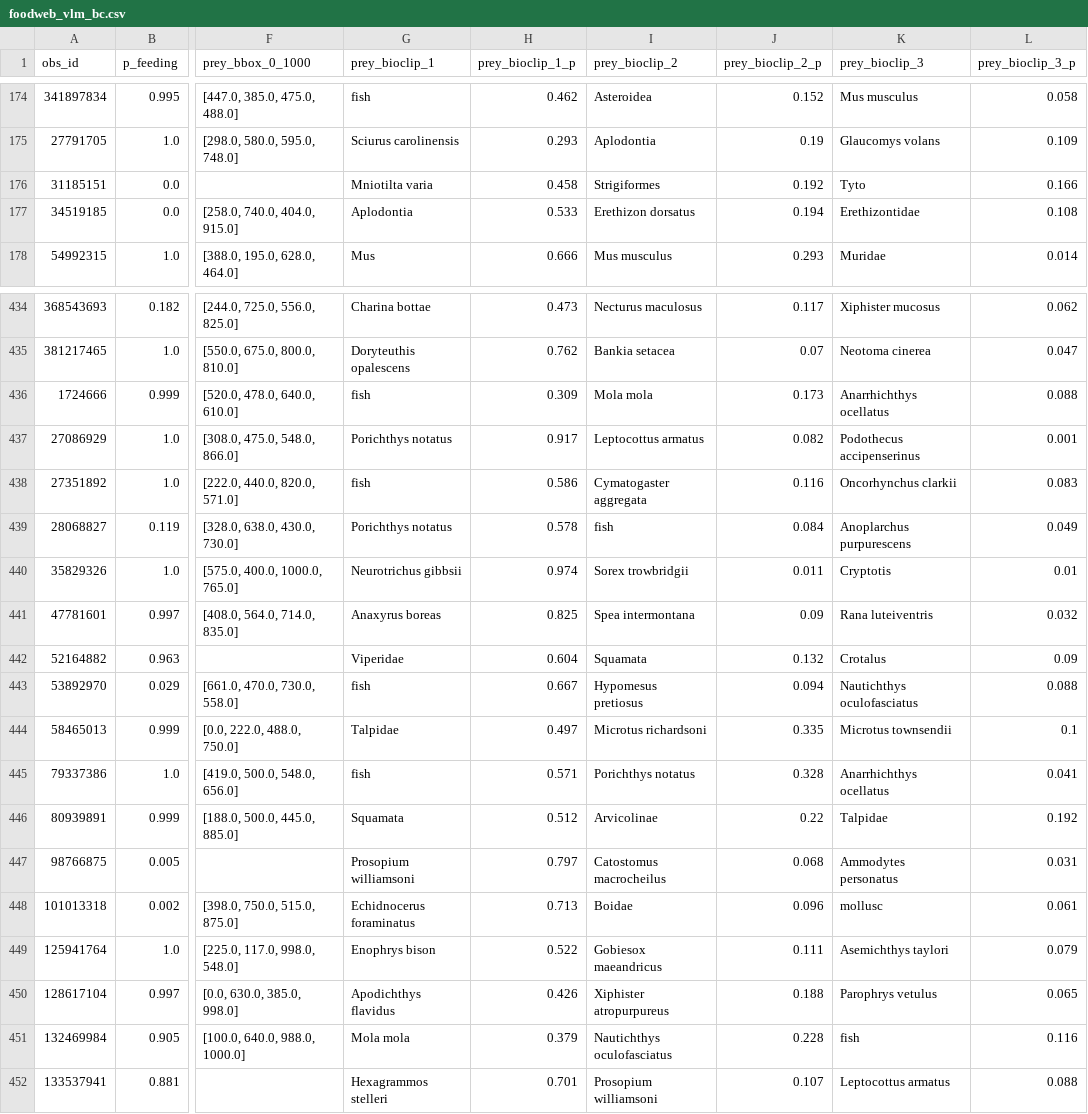
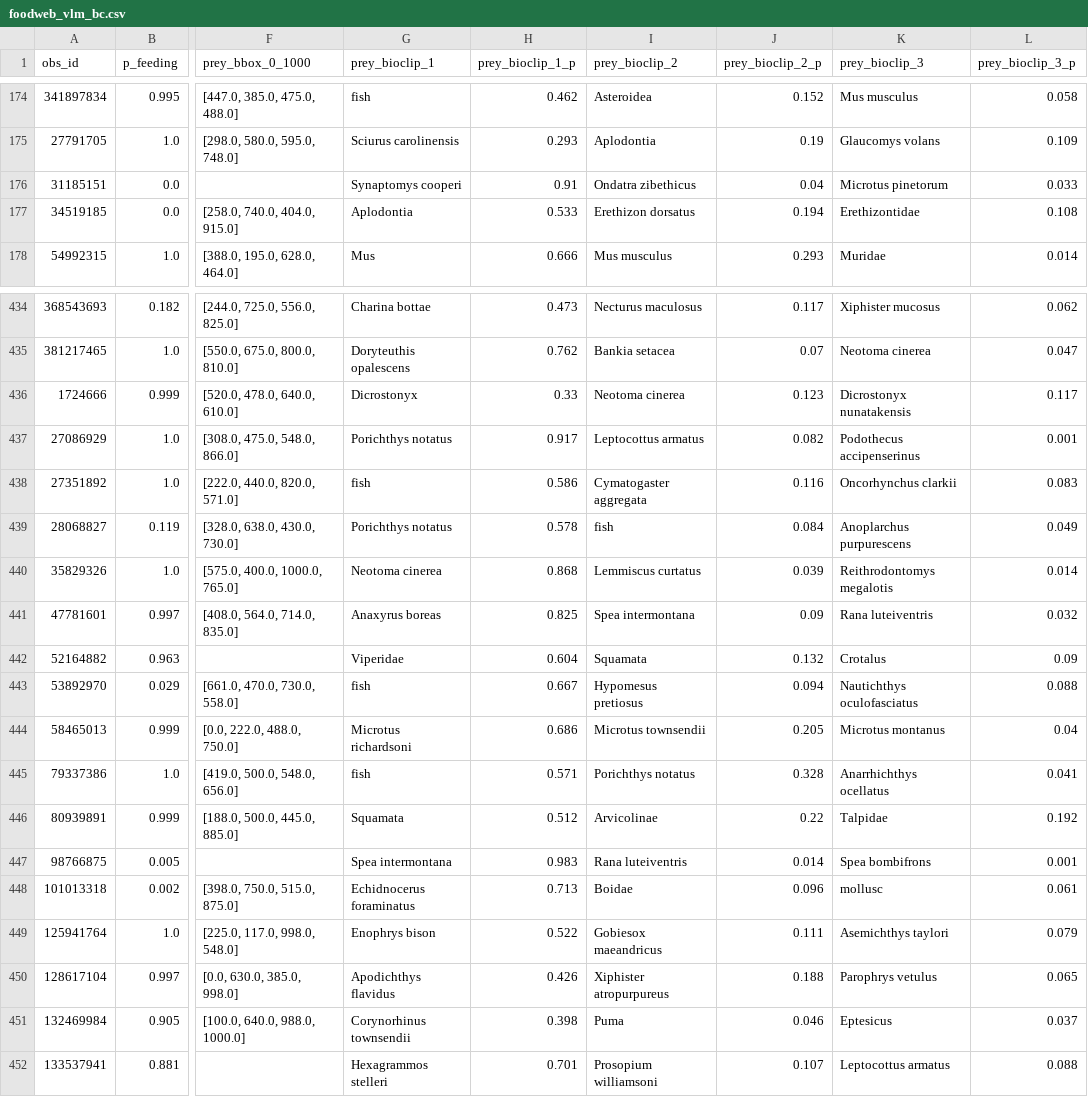
Before and after one commit to PollockLab/what-to-id, a CSV file: src/what_to_id/foodweb_vlm_bc.csv, drawn as a sheet; only a part is shown, gaps mark what is left out; the diff covers the shown part only; the diff names each change by its address in the sheet, - before the commit and + after, or states it on an @@ line.

Commit message:
feat(foodweb): name coarse-prey photos within the recorded group (#379)
For the 26 BC feeding photos whose Eating field names prey only to a group (Rodentia, Lithobates, ...), the BioCLIP 2.5 prey top 3 is limited to BC species inside that group. Card text and the intro wrap with text-wrap: pretty, and the intro is capped at 70ch.

```diff
--- a/src/what_to_id/foodweb_vlm_bc.csv
+++ b/src/what_to_id/foodweb_vlm_bc.csv
-G176 (prey_bioclip_1): Mniotilta varia
+G176 (prey_bioclip_1): Synaptomys cooperi
-H176 (prey_bioclip_1_p): 0.458
+H176 (prey_bioclip_1_p): 0.91
-I176 (prey_bioclip_2): Strigiformes
+I176 (prey_bioclip_2): Ondatra zibethicus
-J176 (prey_bioclip_2_p): 0.192
+J176 (prey_bioclip_2_p): 0.04
-K176 (prey_bioclip_3): Tyto
+K176 (prey_bioclip_3): Microtus pinetorum
-L176 (prey_bioclip_3_p): 0.166
+L176 (prey_bioclip_3_p): 0.033
-G436 (prey_bioclip_1): fish
+G436 (prey_bioclip_1): Dicrostonyx
-H436 (prey_bioclip_1_p): 0.309
+H436 (prey_bioclip_1_p): 0.33
-I436 (prey_bioclip_2): Mola mola
+I436 (prey_bioclip_2): Neotoma cinerea
-J436 (prey_bioclip_2_p): 0.173
+J436 (prey_bioclip_2_p): 0.123
-K436 (prey_bioclip_3): Anarrhichthys ocellatus
+K436 (prey_bioclip_3): Dicrostonyx nunatakensis
-L436 (prey_bioclip_3_p): 0.088
+L436 (prey_bioclip_3_p): 0.117
-G440 (prey_bioclip_1): Neurotrichus gibbsii
+G440 (prey_bioclip_1): Neotoma cinerea
-H440 (prey_bioclip_1_p): 0.974
+H440 (prey_bioclip_1_p): 0.868
-I440 (prey_bioclip_2): Sorex trowbridgii
+I440 (prey_bioclip_2): Lemmiscus curtatus
-J440 (prey_bioclip_2_p): 0.011
+J440 (prey_bioclip_2_p): 0.039
-K440 (prey_bioclip_3): Cryptotis
+K440 (prey_bioclip_3): Reithrodontomys megalotis
-L440 (prey_bioclip_3_p): 0.01
+L440 (prey_bioclip_3_p): 0.014
-G444 (prey_bioclip_1): Talpidae
+G444 (prey_bioclip_1): Microtus richardsoni
-H444 (prey_bioclip_1_p): 0.497
+H444 (prey_bioclip_1_p): 0.686
-I444 (prey_bioclip_2): Microtus richardsoni
+I444 (prey_bioclip_2): Microtus townsendii
-J444 (prey_bioclip_2_p): 0.335
+J444 (prey_bioclip_2_p): 0.205
-K444 (prey_bioclip_3): Microtus townsendii
+K444 (prey_bioclip_3): Microtus montanus
-L444 (prey_bioclip_3_p): 0.1
+L444 (prey_bioclip_3_p): 0.04
-G447 (prey_bioclip_1): Prosopium williamsoni
+G447 (prey_bioclip_1): Spea intermontana
-H447 (prey_bioclip_1_p): 0.797
+H447 (prey_bioclip_1_p): 0.983
-I447 (prey_bioclip_2): Catostomus macrocheilus
+I447 (prey_bioclip_2): Rana luteiventris
-J447 (prey_bioclip_2_p): 0.068
+J447 (prey_bioclip_2_p): 0.014
-K447 (prey_bioclip_3): Ammodytes personatus
+K447 (prey_bioclip_3): Spea bombifrons
-L447 (prey_bioclip_3_p): 0.031
+L447 (prey_bioclip_3_p): 0.001
-G451 (prey_bioclip_1): Mola mola
+G451 (prey_bioclip_1): Corynorhinus townsendii
-H451 (prey_bioclip_1_p): 0.379
+H451 (prey_bioclip_1_p): 0.398
-I451 (prey_bioclip_2): Nautichthys oculofasciatus
+I451 (prey_bioclip_2): Puma
-J451 (prey_bioclip_2_p): 0.228
+J451 (prey_bioclip_2_p): 0.046
-K451 (prey_bioclip_3): fish
+K451 (prey_bioclip_3): Eptesicus
-L451 (prey_bioclip_3_p): 0.116
+L451 (prey_bioclip_3_p): 0.037
```
Also changed, not shown: 95 edited cells elsewhere in this file, 2 other files.
